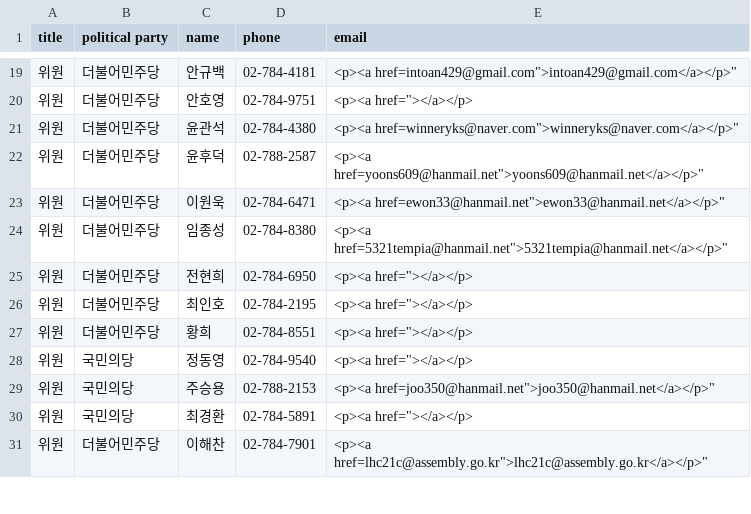
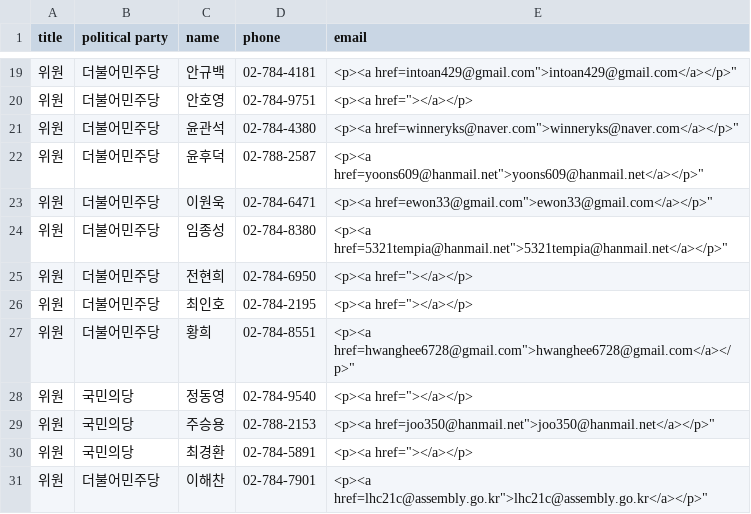
Before and after one commit to teampopong/data-assembly, a CSV file: committees/committee_list_국토교통위원회.csv, drawn as a sheet; only a part is shown, gaps mark what is left out.

```diff
--- a/committees/committee_list_국토교통위원회.csv
+++ b/committees/committee_list_국토교통위원회.csv
@@ -22,3 +22,3 @@
 "위원","더불어민주당","윤후덕","02-788-2587","<p><a href="yoons609@hanmail.net">yoons609@hanmail.net</a></p>"
-"위원","더불어민주당","이원욱","02-784-6471","<p><a href="ewon33@hanmail.net">ewon33@hanmail.net</a></p>"
+"위원","더불어민주당","이원욱","02-784-6471","<p><a href="ewon33@gmail.com">ewon33@gmail.com</a></p>"
 "위원","더불어민주당","임종성","02-784-8380","<p><a href="5321tempia@hanmail.net">5321tempia@hanmail.net</a></p>"
@@ -26,3 +26,3 @@
 "위원","더불어민주당","최인호","02-784-2195","<p><a href=""></a></p>"
-"위원","더불어민주당","황희","02-784-8551","<p><a href=""></a></p>"
+"위원","더불어민주당","황희","02-784-8551","<p><a href="hwanghee6728@gmail.com">hwanghee6728@gmail.com</a></p>"
 "위원","국민의당","정동영","02-784-9540","<p><a href=""></a></p>"
```
Also changed, not shown: assembly.csv, 1 other file.
